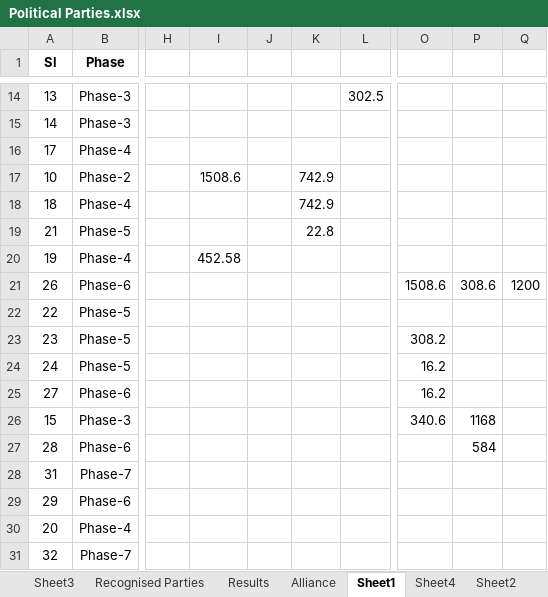
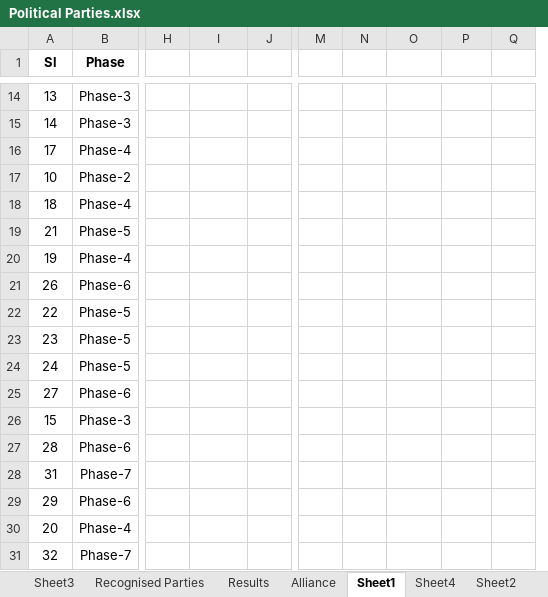
Before and after one commit to shashikanthmbhat/Election_Result_Analysis, an Excel workbook: Data/Final/Political Parties.xlsx, sheet Sheet1, drawn as a sheet; only a part is shown, gaps mark what is left out; values as stored, in another font and other column widths than the file's, no borders; removed rows and columns are numbered as before the commit, all else as after; the diff covers the shown part only; the diff names each change by its address in the sheet, - before the commit and + after, or states it on an @@ line.

```diff
--- a/Data/Final/Political Parties.xlsx (sheet Sheet1)
+++ b/Data/Final/Political Parties.xlsx (sheet Sheet1)
-column K, rows 17-19: 742.9 | 742.9 | 22.8
-column L, row 14: 302.5
+column M, empty
+column N, empty
-I17: 1508.6
+I17: (empty)
-I20: 452.58
+I20: (empty)
-O21: 1508.6
+O21: (empty)
-P21: 308.6
+P21: (empty)
-Q21: 1200
+Q21: (empty)
-O23: 308.2
+O23: (empty)
-O24:O25: 16.2
+O24:O25: (empty)
-O26: 340.6
+O26: (empty)
-P26: 1168
+P26: (empty)
-P27: 584
+P27: (empty)
```
Also changed, not shown: 26 edited cells elsewhere in this sheet, 14 other files.
